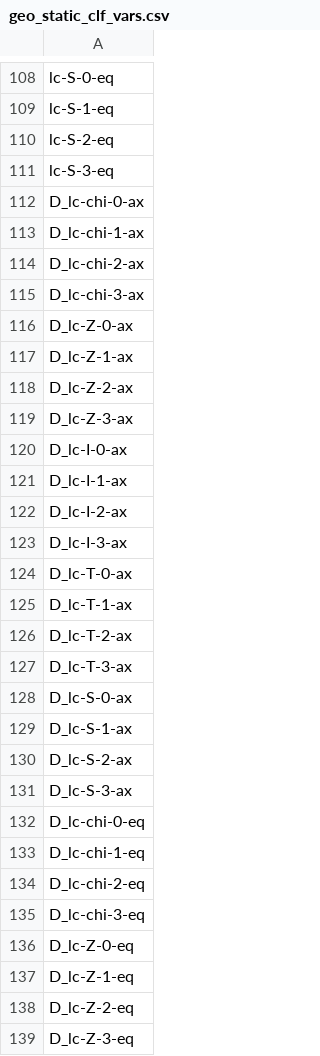
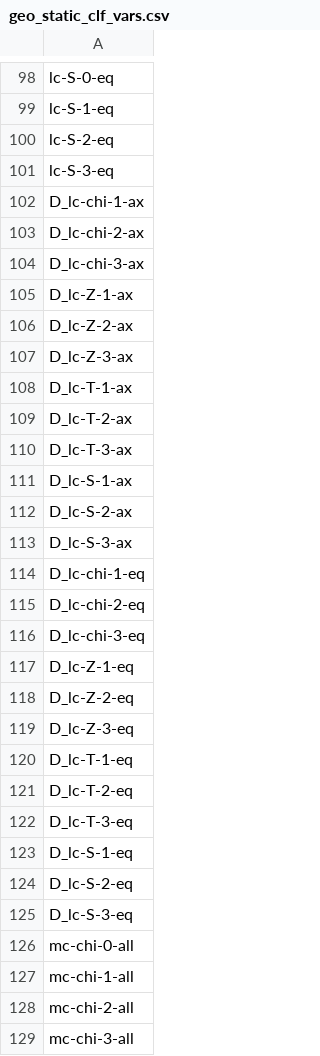
Before and after one commit to ralf-meyer/molSimplify, a CSV file: molSimplify/tf_nn/static_clf/geo_static_clf_vars.csv, drawn as a sheet; only a part is shown, gaps mark what is left out; the shorter side is filled out with more unchanged rows; the diff covers the shown part only.

Commit message:
Implementation of static geometry classifier. The LSE will be added later. Note that currently the "try except" in strucgen is repalce by a statement that is always true for debugging.

```diff
--- a/molSimplify/tf_nn/static_clf/geo_static_clf_vars.csv
+++ b/molSimplify/tf_nn/static_clf/geo_static_clf_vars.csv
@@ -111,3 +101,2 @@ lc-S-2-eq
 lc-S-3-eq
-D_lc-chi-0-ax
 D_lc-chi-1-ax
@@ -115,3 +104,2 @@ D_lc-chi-2-ax
 D_lc-chi-3-ax
-D_lc-Z-0-ax
 D_lc-Z-1-ax
@@ -119,7 +107,2 @@ D_lc-Z-2-ax
 D_lc-Z-3-ax
-D_lc-I-0-ax
-D_lc-I-1-ax
-D_lc-I-2-ax
-D_lc-I-3-ax
-D_lc-T-0-ax
 D_lc-T-1-ax
@@ -127,3 +110,2 @@ D_lc-T-2-ax
 D_lc-T-3-ax
-D_lc-S-0-ax
 D_lc-S-1-ax
@@ -131,3 +113,2 @@ D_lc-S-2-ax
 D_lc-S-3-ax
-D_lc-chi-0-eq
 D_lc-chi-1-eq
@@ -135,3 +116,2 @@ D_lc-chi-2-eq
 D_lc-chi-3-eq
-D_lc-Z-0-eq
 D_lc-Z-1-eq
```
Also changed, not shown: 27 removed rows and 2 edited cells elsewhere in this file, 7 other files.
